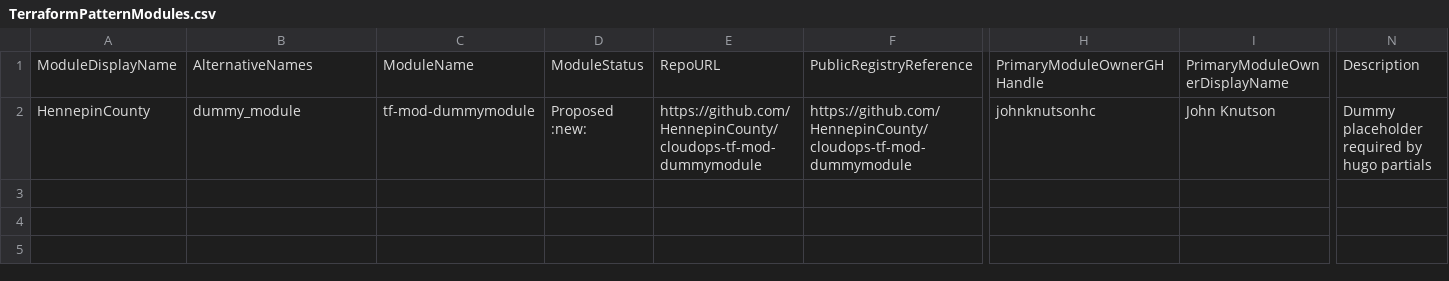
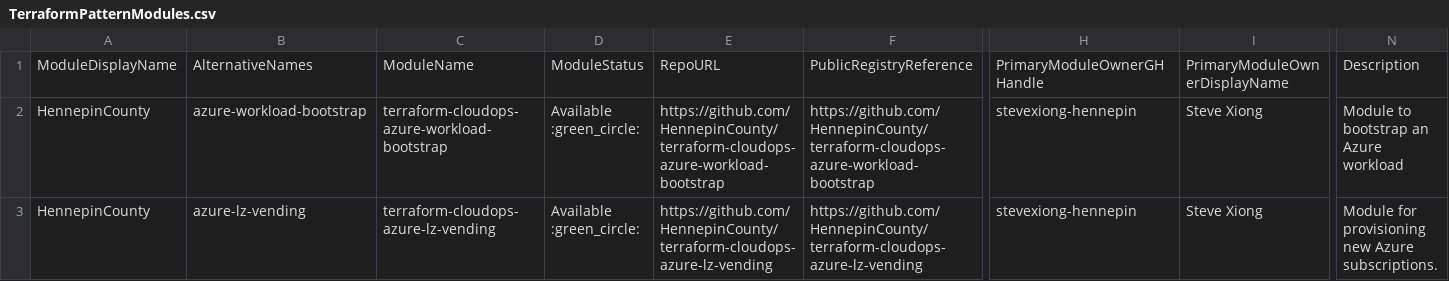
Before and after one commit to johnknutsonhc/Hennepin-Verified-Modules, a CSV file: docs/static/module-indexes/TerraformPatternModules.csv, drawn as a sheet; only a part is shown, gaps mark what is left out; addresses are those after the commit; rows hold the shown columns only; the diff names each change by its address in the sheet, - before the commit and + after, or states it on an @@ line.

Commit message:
feat: add hennepin modules, update FAQs

```diff
--- a/docs/static/module-indexes/TerraformPatternModules.csv
+++ b/docs/static/module-indexes/TerraformPatternModules.csv
+row 2: HennepinCounty | azure-workload-bootstrap | terraform-cloudops-azure-workload-bootstrap | Available :green_circle: | https://github.com/HennepinCounty/terraform-cloudops-azure-workload-bootstrap | https://github.com/HennepinCounty/terraform-cloudops-azure-workload-bootstrap | stevexiong-hennepin | Steve Xiong | Module to bootstrap an Azure workload
-B3: dummy_module
+B3: azure-lz-vending
-C3: tf-mod-dummymodule
+C3: terraform-cloudops-azure-lz-vending
-D3: Proposed :new:
+D3: Available :green_circle:
-E3: https://github.com/HennepinCounty/cloudops-tf-mod-dummymodule
+E3: https://github.com/HennepinCounty/terraform-cloudops-azure-lz-vending
-F3: https://github.com/HennepinCounty/cloudops-tf-mod-dummymodule
+F3: https://github.com/HennepinCounty/terraform-cloudops-azure-lz-vending
-H3: johnknutsonhc
+H3: stevexiong-hennepin
-I3: John Knutson
+I3: Steve Xiong
-N3: Dummy placeholder required by hugo partials
+N3: Module for provisioning new Azure subscriptions.
```
Also changed, not shown: 3 other files.
